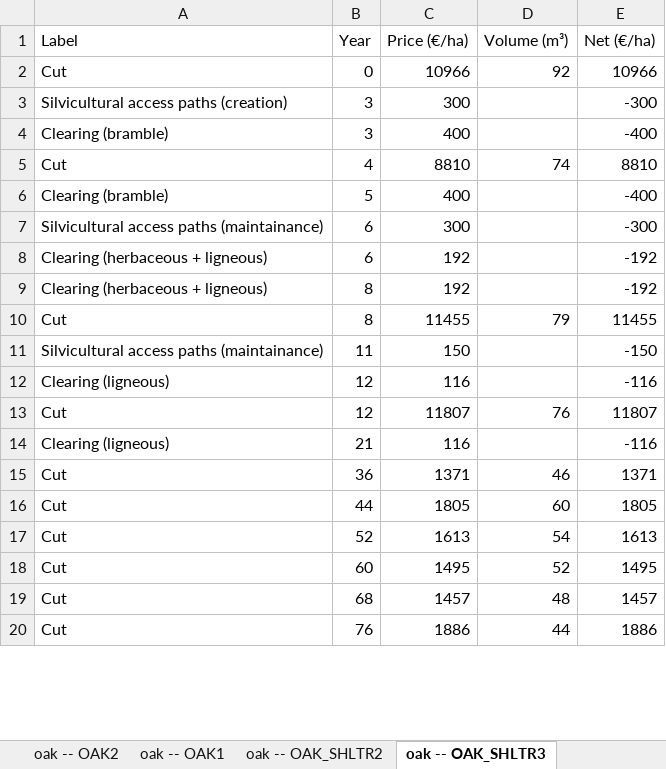
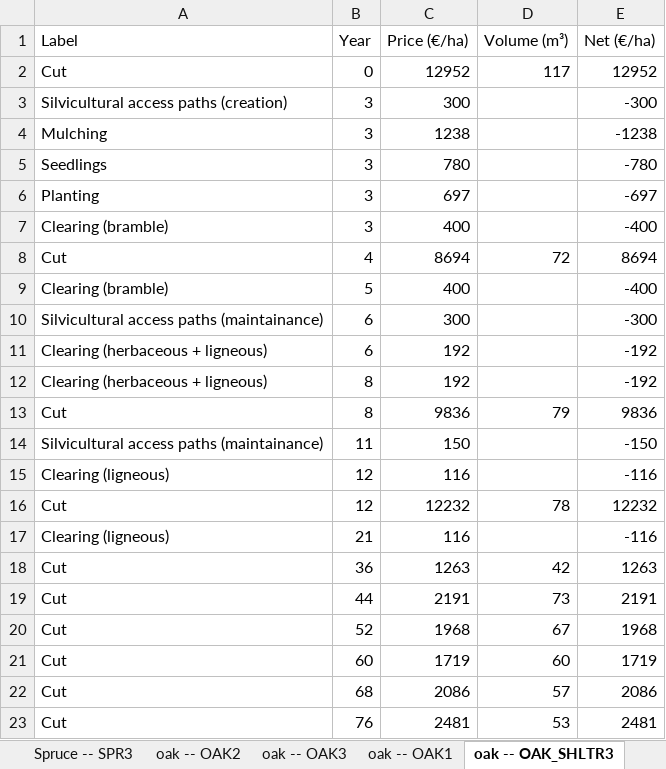
Before and after one commit to GauthierLigot/haugimont, an Excel workbook: tab/tables.xlsx, sheet oak -- OAK_SHLTR3, drawn as a sheet; only a part is shown; values as stored, in another font and other column widths than the file's, no borders; addresses are those after the commit; the diff covers the shown part only; the diff names each change by its address in the sheet, - before the commit and + after, or states it on an @@ line.

Commit message:
update html and output table after correcting OAK2-OAK3 and OAK_SHLTR2-OAK_SHLTR3.

```diff
--- a/tab/tables.xlsx (sheet oak -- OAK_SHLTR3)
+++ b/tab/tables.xlsx (sheet oak -- OAK_SHLTR3)
-C2 (Price (€/ha)): 10966
+C2 (Price (€/ha)): 12952
-D2 (Volume (m³)): 92
+D2 (Volume (m³)): 117
-E2 (Net (€/ha)): 10966
+E2 (Net (€/ha)): 12952
+row 4: Mulching | 3 | 1238 |  | -1238
+row 5: Seedlings | 3 | 780 |  | -780
+row 6: Planting | 3 | 697 |  | -697
-C8 (Price (€/ha)): 8810
+C8 (Price (€/ha)): 8694
-D8 (Volume (m³)): 74
+D8 (Volume (m³)): 72
-E8 (Net (€/ha)): 8810
+E8 (Net (€/ha)): 8694
-C13 (Price (€/ha)): 11455
+C13 (Price (€/ha)): 9836
-E13 (Net (€/ha)): 11455
+E13 (Net (€/ha)): 9836
-C16 (Price (€/ha)): 11807
+C16 (Price (€/ha)): 12232
-D16 (Volume (m³)): 76
+D16 (Volume (m³)): 78
-E16 (Net (€/ha)): 11807
+E16 (Net (€/ha)): 12232
-C18 (Price (€/ha)): 1371
+C18 (Price (€/ha)): 1263
-D18 (Volume (m³)): 46
+D18 (Volume (m³)): 42
-E18 (Net (€/ha)): 1371
+E18 (Net (€/ha)): 1263
-C19 (Price (€/ha)): 1805
+C19 (Price (€/ha)): 2191
-D19 (Volume (m³)): 60
+D19 (Volume (m³)): 73
-E19 (Net (€/ha)): 1805
+E19 (Net (€/ha)): 2191
-C20 (Price (€/ha)): 1613
+C20 (Price (€/ha)): 1968
-D20 (Volume (m³)): 54
+D20 (Volume (m³)): 67
-E20 (Net (€/ha)): 1613
+E20 (Net (€/ha)): 1968
-C21 (Price (€/ha)): 1495
+C21 (Price (€/ha)): 1719
-D21 (Volume (m³)): 52
+D21 (Volume (m³)): 60
-E21 (Net (€/ha)): 1495
+E21 (Net (€/ha)): 1719
-C22 (Price (€/ha)): 1457
+C22 (Price (€/ha)): 2086
-D22 (Volume (m³)): 48
+D22 (Volume (m³)): 57
-E22 (Net (€/ha)): 1457
+E22 (Net (€/ha)): 2086
-C23 (Price (€/ha)): 1886
+C23 (Price (€/ha)): 2481
-D23 (Volume (m³)): 44
+D23 (Volume (m³)): 53
-E23 (Net (€/ha)): 1886
+E23 (Net (€/ha)): 2481
```
Also changed, not shown: 2 removed rows and 12 edited cells elsewhere in this sheet, sheet oak -- OAK_SHLTR2, sheet oak -- OAK2, sheet oak -- OAK3, sheet t5_comparScenarios, other sheet tabs, 1 other file.
